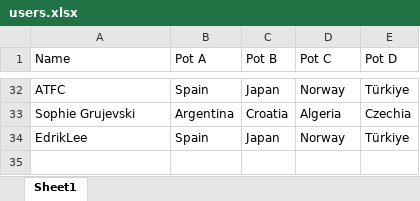
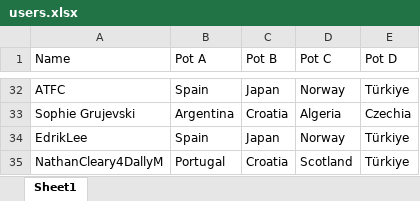
Before and after one commit to SaiC2/FIFA-WC-2026-Prediction-game, an Excel workbook: users.xlsx, sheet Sheet1, drawn as a sheet; only a part is shown, gaps mark what is left out; values as stored, in another font and other column widths than the file's, no borders; the diff names each change by its address in the sheet, - before the commit and + after, or states it on an @@ line.

Commit message:
users updated

```diff
--- a/users.xlsx (sheet Sheet1)
+++ b/users.xlsx (sheet Sheet1)
+row 35: NathanCleary4DallyM | Portugal | Croatia | Scotland | Türkiye
```
